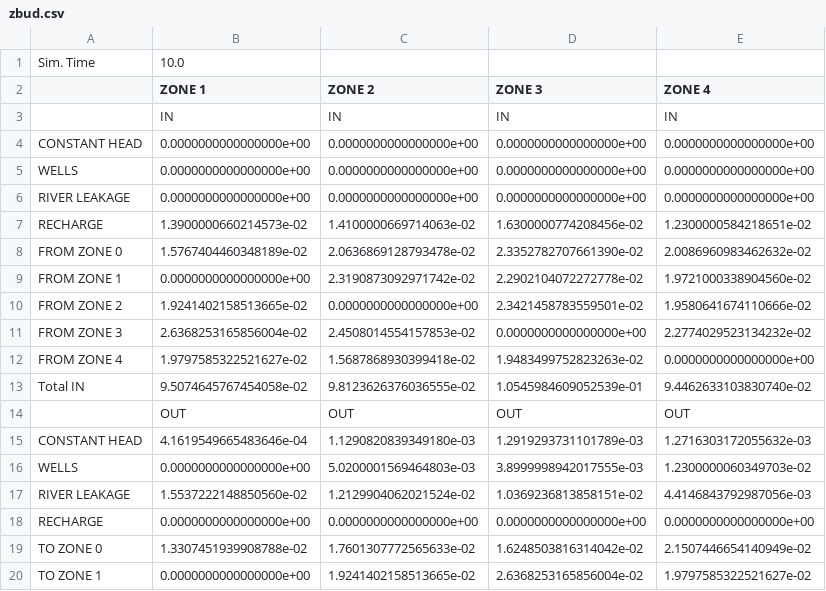
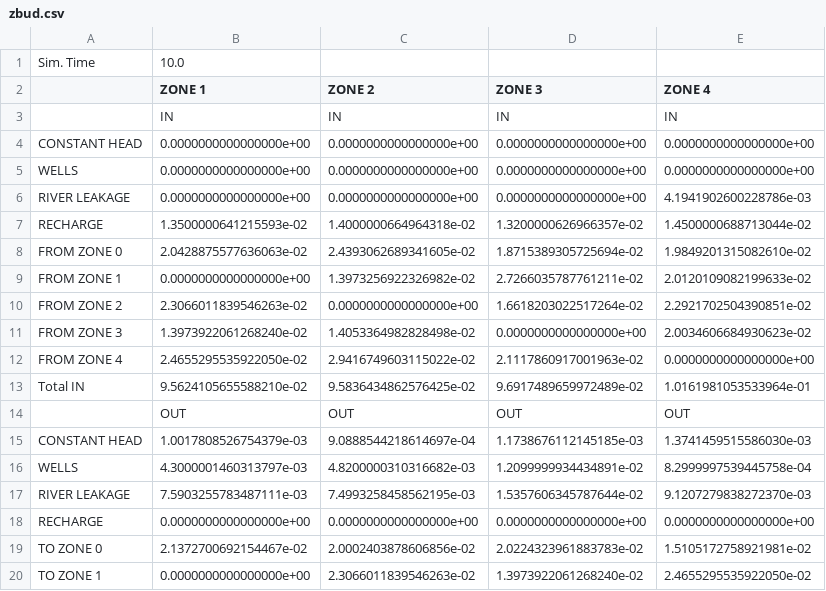
Before and after one commit to modflowpy/flopy, a CSV file: examples/data/zonbud_examples/zbud.csv, drawn as a sheet; only a part is shown; the diff covers the shown part only.

```diff
--- a/examples/data/zonbud_examples/zbud.csv
+++ b/examples/data/zonbud_examples/zbud.csv
@@ -5,16 +5,16 @@ CONSTANT HEAD,0.0000000000000000e+00,0.0000000000000000e+00,0.0000000000000000e+
 WELLS,0.0000000000000000e+00,0.0000000000000000e+00,0.0000000000000000e+00,0.0000000000000000e+00
-RIVER LEAKAGE,0.0000000000000000e+00,0.0000000000000000e+00,0.0000000000000000e+00,0.0000000000000000e+00
-RECHARGE,1.3900000660214573e-02,1.4100000669714063e-02,1.6300000774208456e-02,1.2300000584218651e-02
-FROM ZONE 0,1.5767404460348189e-02,2.0636869128793478e-02,2.3352782707661390e-02,2.0086960983462632e-02
-FROM ZONE 1,0.0000000000000000e+00,2.3190873092971742e-02,2.2902104072272778e-02,1.9721000338904560e-02
-FROM ZONE 2,1.9241402158513665e-02,0.0000000000000000e+00,2.3421458783559501e-02,1.9580641674110666e-02
-FROM ZONE 3,2.6368253165856004e-02,2.4508014554157853e-02,0.0000000000000000e+00,2.2774029523134232e-02
-FROM ZONE 4,1.9797585322521627e-02,1.5687868930399418e-02,1.9483499752823263e-02,0.0000000000000000e+00
-Total IN,9.5074645767454058e-02,9.8123626376036555e-02,1.0545984609052539e-01,9.4462633103830740e-02
+RIVER LEAKAGE,0.0000000000000000e+00,0.0000000000000000e+00,0.0000000000000000e+00,4.1941902600228786e-03
+RECHARGE,1.3500000641215593e-02,1.4000000664964318e-02,1.3200000626966357e-02,1.4500000688713044e-02
+FROM ZONE 0,2.0428875577636063e-02,2.4393062689341605e-02,1.8715389305725694e-02,1.9849201315082610e-02
+FROM ZONE 1,0.0000000000000000e+00,1.3973256922326982e-02,2.7266035787761211e-02,2.0120109082199633e-02
+FROM ZONE 2,2.3066011839546263e-02,0.0000000000000000e+00,1.6618203022517264e-02,2.2921702504390851e-02
+FROM ZONE 3,1.3973922061268240e-02,1.4053364982828498e-02,0.0000000000000000e+00,2.0034606684930623e-02
+FROM ZONE 4,2.4655295535922050e-02,2.9416749603115022e-02,2.1117860917001963e-02,0.0000000000000000e+00
+Total IN,9.5624105655588210e-02,9.5836434862576425e-02,9.6917489659972489e-02,1.0161981053533964e-01
  ,OUT,OUT,OUT,OUT
-CONSTANT HEAD,4.1619549665483646e-04,1.1290820839349180e-03,1.2919293731101789e-03,1.2716303172055632e-03
-WELLS,0.0000000000000000e+00,5.0200001569464803e-03,3.8999998942017555e-03,1.2300000060349703e-02
-RIVER LEAKAGE,1.5537222148850560e-02,1.2129904062021524e-02,1.0369236813858151e-02,4.4146843792987056e-03
+CONSTANT HEAD,1.0017808526754379e-03,9.0888544218614697e-04,1.1738676112145185e-03,1.3741459515586030e-03
+WELLS,4.3000001460313797e-03,4.8200000310316682e-03,1.2099999934434891e-02,8.2999997539445758e-04
+RIVER LEAKAGE,7.5903255783487111e-03,7.4993258458562195e-03,1.5357606345787644e-02,9.1207279838272370e-03
 RECHARGE,0.0000000000000000e+00,0.0000000000000000e+00,0.0000000000000000e+00,0.0000000000000000e+00
-TO ZONE 0,1.3307451939908788e-02,1.7601307772565633e-02,1.6248503816314042e-02,2.1507446654140949e-02
-TO ZONE 1,0.0000000000000000e+00,1.9241402158513665e-02,2.6368253165856004e-02,1.9797585322521627e-02
+TO ZONE 0,2.1372700692154467e-02,2.0002403878606856e-02,2.0224323961883783e-02,1.5105172758921981e-02
+TO ZONE 1,0.0000000000000000e+00,2.3066011839546263e-02,1.3973922061268240e-02,2.4655295535922050e-02
```
Also changed, not shown: 3 added rows, 3 removed rows and 9 edited cells elsewhere in this file, examples/data/zonbud_examples/zbud_pandas.csv, 2 other files.
